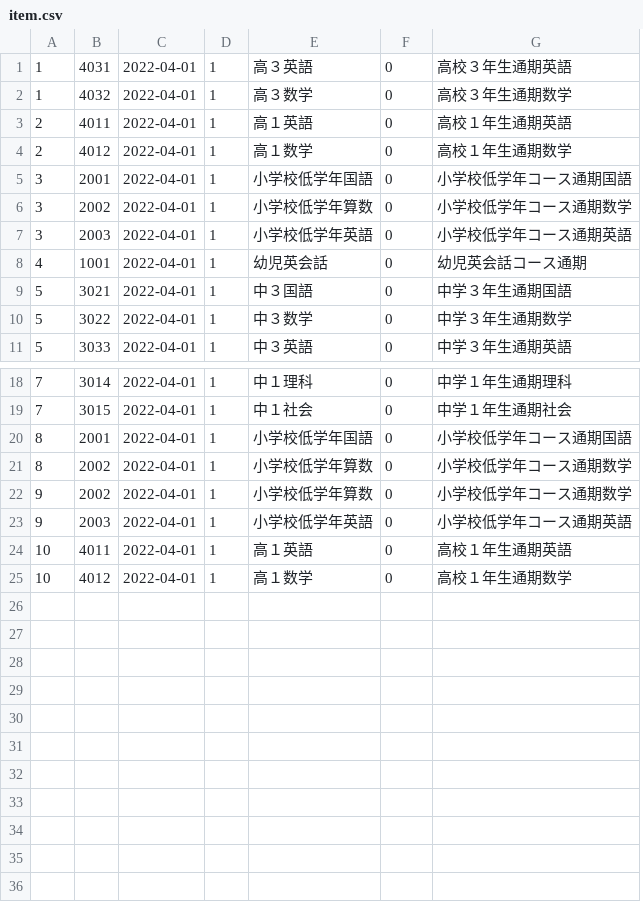
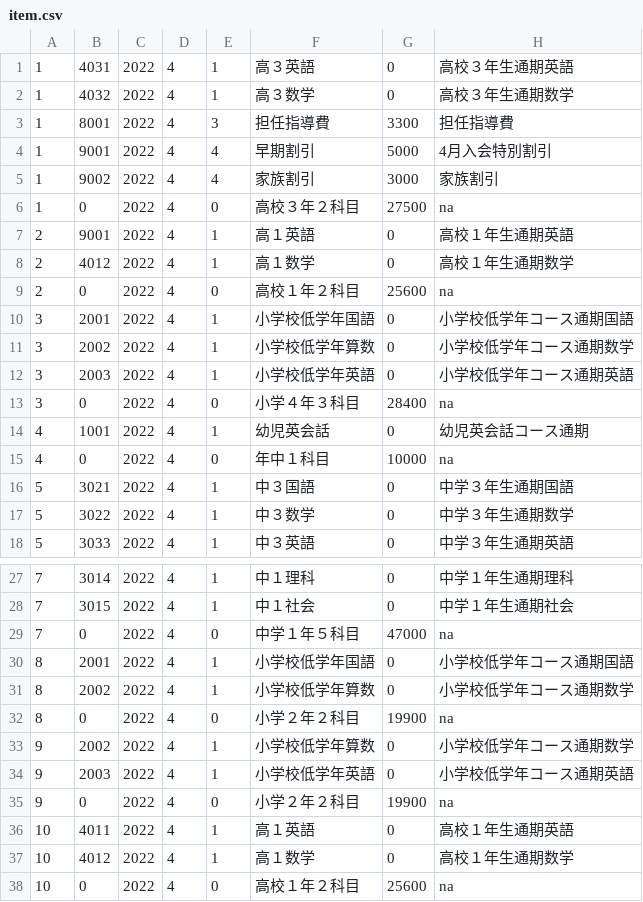
Before and after one commit to masatoTakamaru/sacol, a CSV file: database/seeders/csv/item.csv, drawn as a sheet; only a part is shown, gaps mark what is left out; removed rows and columns are numbered as before the commit, all else as after; the diff covers the shown part only; the diff names each change by its address in the sheet, - before the commit and + after, or states it on an @@ line.

```diff
--- a/database/seeders/csv/item.csv
+++ b/database/seeders/csv/item.csv
-column C, rows 1-11: all 2022-04-01; rows 18-25: all 2022-04-01
+column C, rows 1-2: 2022 | 2022; rows 7-8: 2022 | 2022; rows 10-12: all 2022; row 14: 2022; rows 16-18: all 2022; rows 27-28: 2022 | 2022; rows 30-31: 2022 | 2022; rows 33-34: 2022 | 2022; rows 36-37: 2022 | 2022
+column D, rows 1-2: 4 | 4; rows 7-8: 4 | 4; rows 10-12: all 4; row 14: 4; rows 16-18: all 4; rows 27-28: 4 | 4; rows 30-31: 4 | 4; rows 33-34: 4 | 4; rows 36-37: 4 | 4
+row 3: 1 | 8001 | 2022 | 4 | 3 | 担任指導費 | 3300 | 担任指導費
+row 4: 1 | 9001 | 2022 | 4 | 4 | 早期割引 | 5000 | 4月入会特別割引
+row 5: 1 | 9002 | 2022 | 4 | 4 | 家族割引 | 3000 | 家族割引
+row 6: 1 | 0 | 2022 | 4 | 0 | 高校３年２科目 | 27500 | na
-B7: 4011
+B7: 9001
+row 9: 2 | 0 | 2022 | 4 | 0 | 高校１年２科目 | 25600 | na
+row 13: 3 | 0 | 2022 | 4 | 0 | 小学４年３科目 | 28400 | na
+row 15: 4 | 0 | 2022 | 4 | 0 | 年中１科目 | 10000 | na
+row 29: 7 | 0 | 2022 | 4 | 0 | 中学１年５科目 | 47000 | na
+row 32: 8 | 0 | 2022 | 4 | 0 | 小学２年２科目 | 19900 | na
+row 35: 9 | 0 | 2022 | 4 | 0 | 小学２年２科目 | 19900 | na
+row 38: 10 | 0 | 2022 | 4 | 0 | 高校１年２科目 | 25600 | na
```
Also changed, not shown: 2 added rows elsewhere in this file, database/seeders/csv/qty.csv, 16 other files.
